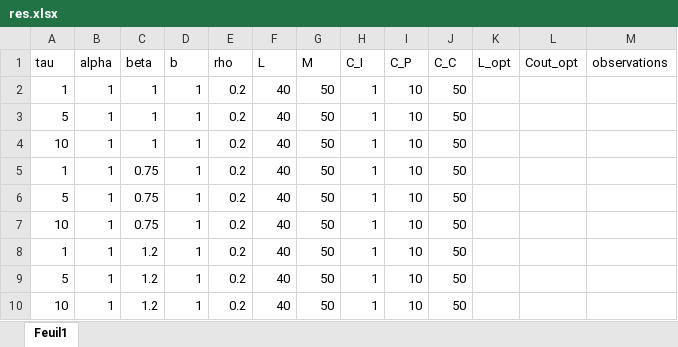
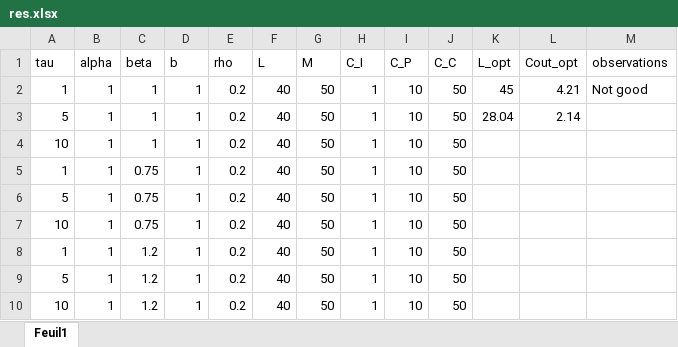
Before and after one commit to fcorset/BayesianGammaARD.jl, an Excel workbook: Figures/res.xlsx, sheet Feuil1, drawn as a sheet; only a part is shown; values as stored, in another font and other column widths than the file's, no borders; the diff names each change by its address in the sheet, - before the commit and + after, or states it on an @@ line.

```diff
--- a/Figures/res.xlsx (sheet Feuil1)
+++ b/Figures/res.xlsx (sheet Feuil1)
-K2 (L_opt): (empty)
+K2 (L_opt): 45
-L2 (Cout_opt): (empty)
+L2 (Cout_opt): 4.21
-M2 (observations): (empty)
+M2 (observations): Not good
-K3 (L_opt): (empty)
+K3 (L_opt): 28.04
-L3 (Cout_opt): (empty)
+L3 (Cout_opt): 2.14
```
Also changed, not shown: 1 other file.
